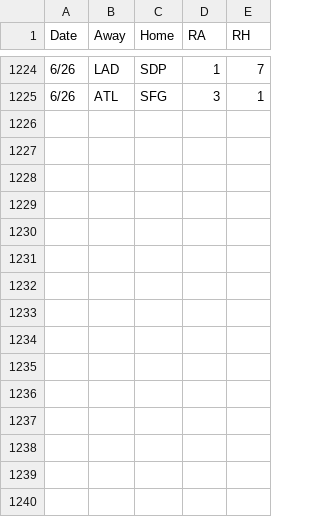
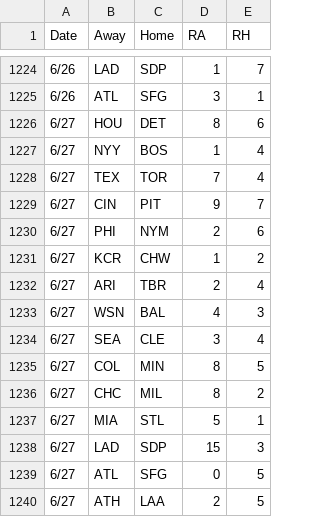
Before and after one commit to 2Skupz/2Skupz.github.io, a CSV file: mlbTiebreak/data/gameFiles/2026games.csv, drawn as a sheet; only a part is shown, gaps mark what is left out; the diff names each change by its address in the sheet, - before the commit and + after, or states it on an @@ line.

```diff
--- a/mlbTiebreak/data/gameFiles/2026games.csv
+++ b/mlbTiebreak/data/gameFiles/2026games.csv
+row 1226: 6/27 | HOU | DET | 8 | 6
+row 1227: 6/27 | NYY | BOS | 1 | 4
+row 1228: 6/27 | TEX | TOR | 7 | 4
+row 1229: 6/27 | CIN | PIT | 9 | 7
+row 1230: 6/27 | PHI | NYM | 2 | 6
+row 1231: 6/27 | KCR | CHW | 1 | 2
+row 1232: 6/27 | ARI | TBR | 2 | 4
+row 1233: 6/27 | WSN | BAL | 4 | 3
+row 1234: 6/27 | SEA | CLE | 3 | 4
+row 1235: 6/27 | COL | MIN | 8 | 5
+row 1236: 6/27 | CHC | MIL | 8 | 2
+row 1237: 6/27 | MIA | STL | 5 | 1
+row 1238: 6/27 | LAD | SDP | 15 | 3
+row 1239: 6/27 | ATL | SFG | 0 | 5
+row 1240: 6/27 | ATH | LAA | 2 | 5
```
Also changed, not shown: 18 other files.
